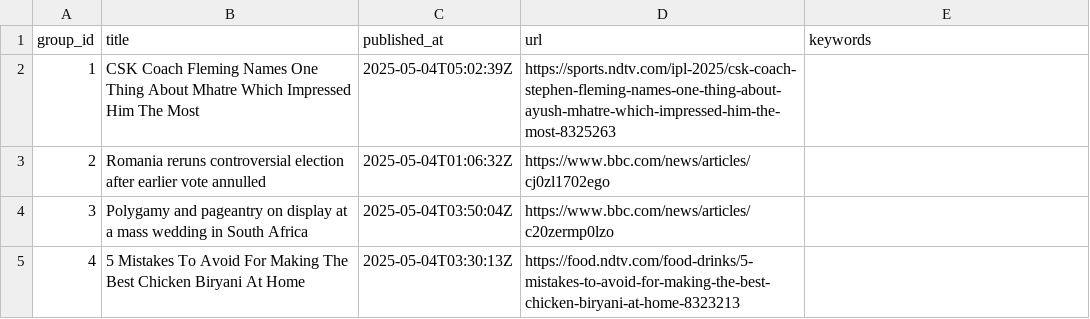
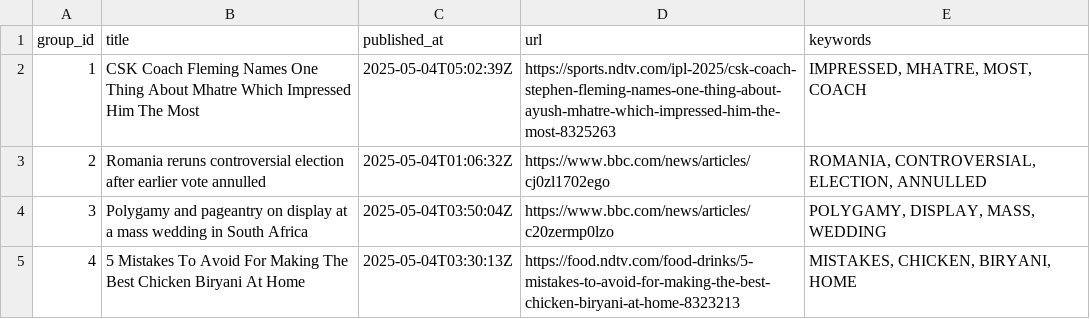
Before and after one commit to lileungws/whatsnews01, a CSV file: web/data/main.csv, drawn as a sheet.

Commit message:
Update keywords main.csv

```diff
--- a/web/data/main.csv
+++ b/web/data/main.csv
@@ -1,5 +1,5 @@
 group_id,title,published_at,url,keywords
-1,CSK Coach Fleming Names One Thing About Mhatre Which Impressed Him The Most,2025-05-04T05:02:39Z,https://sports.ndtv.com/ipl-2025/csk-coach-stephen-fleming-names-one-thing-about-ayush-mhatre-which-impressed-him-the-most-8325263,
-2,Romania reruns controversial election after earlier vote annulled,2025-05-04T01:06:32Z,https://www.bbc.com/news/articles/cj0zl1702ego,
-3,Polygamy and pageantry on display at a mass wedding in South Africa,2025-05-04T03:50:04Z,https://www.bbc.com/news/articles/c20zermp0lzo,
-4,5 Mistakes To Avoid For Making The Best Chicken Biryani At Home,2025-05-04T03:30:13Z,https://food.ndtv.com/food-drinks/5-mistakes-to-avoid-for-making-the-best-chicken-biryani-at-home-8323213,
+1,CSK Coach Fleming Names One Thing About Mhatre Which Impressed Him The Most,2025-05-04T05:02:39Z,https://sports.ndtv.com/ipl-2025/csk-coach-stephen-fleming-names-one-thing-about-ayush-mhatre-which-impressed-him-the-most-8325263,"IMPRESSED, MHATRE, MOST, COACH"
+2,Romania reruns controversial election after earlier vote annulled,2025-05-04T01:06:32Z,https://www.bbc.com/news/articles/cj0zl1702ego,"ROMANIA, CONTROVERSIAL, ELECTION, ANNULLED"
+3,Polygamy and pageantry on display at a mass wedding in South Africa,2025-05-04T03:50:04Z,https://www.bbc.com/news/articles/c20zermp0lzo,"POLYGAMY, DISPLAY, MASS, WEDDING"
+4,5 Mistakes To Avoid For Making The Best Chicken Biryani At Home,2025-05-04T03:30:13Z,https://food.ndtv.com/food-drinks/5-mistakes-to-avoid-for-making-the-best-chicken-biryani-at-home-8323213,"MISTAKES, CHICKEN, BIRYANI, HOME"
```
Also changed, not shown: history/history.csv.
